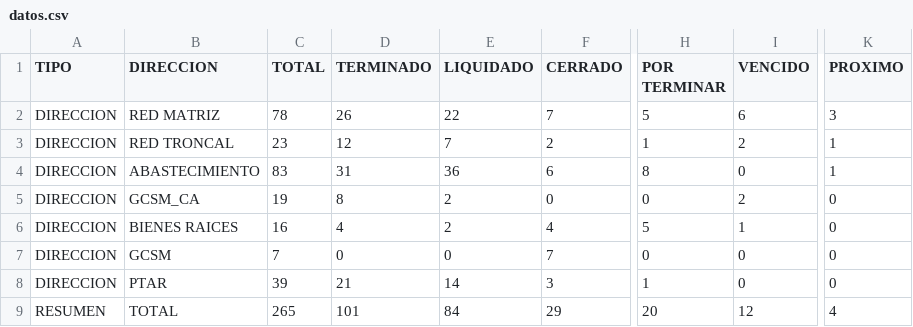
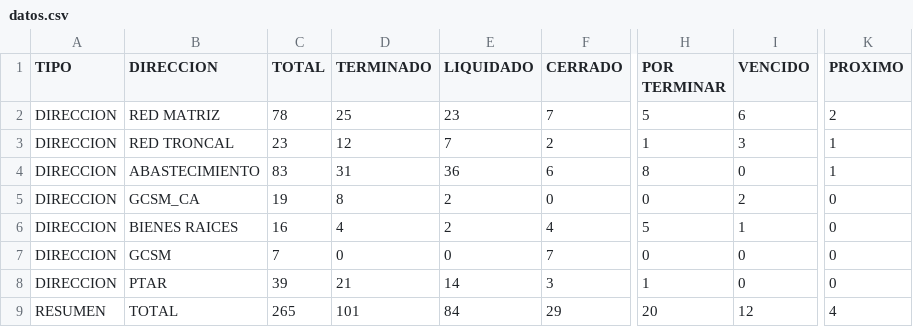
Before and after one commit to mhoyos1324-ux/gcsm-dashboard, a CSV file: datos.csv, drawn as a sheet; only a part is shown, gaps mark what is left out; the diff names each change by its address in the sheet, - before the commit and + after, or states it on an @@ line.

Commit message:
Update datos.csv

```diff
--- a/datos.csv
+++ b/datos.csv
-D2 (TERMINADO): 26
+D2 (TERMINADO): 25
-E2 (LIQUIDADO): 22
+E2 (LIQUIDADO): 23
-K2 (PROXIMO): 3
+K2 (PROXIMO): 2
-I3 (VENCIDO): 2
+I3 (VENCIDO): 3
```
